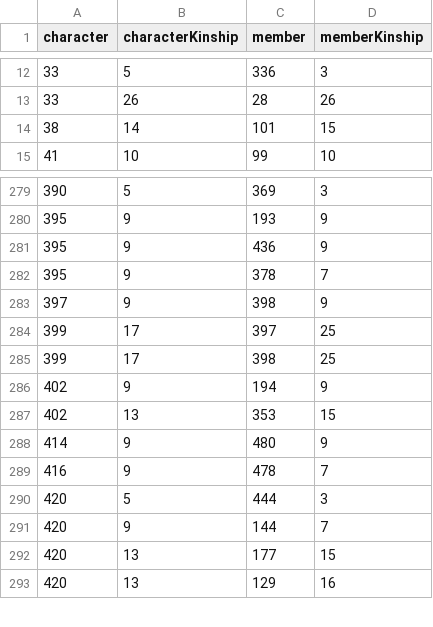
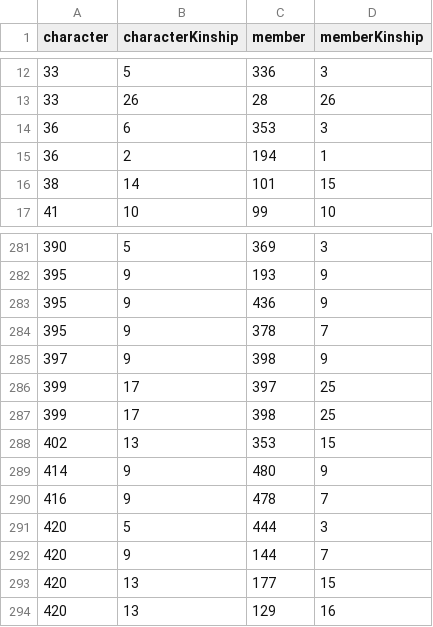
Before and after one commit to diegochagas/saint-seiya-api, a CSV file: backend/src/data/csv/familyMembers.csv, drawn as a sheet; only a part is shown, gaps mark what is left out; removed rows and columns are numbered as before the commit, all else as after; the diff names each change by its address in the sheet, - before the commit and + after, or states it on an @@ line.

```diff
--- a/backend/src/data/csv/familyMembers.csv
+++ b/backend/src/data/csv/familyMembers.csv
+row 14: 36 | 6 | 353 | 3
+row 15: 36 | 2 | 194 | 1
-row 286: 402 | 9 | 194 | 9
```
Also changed, not shown: 1 other file.
